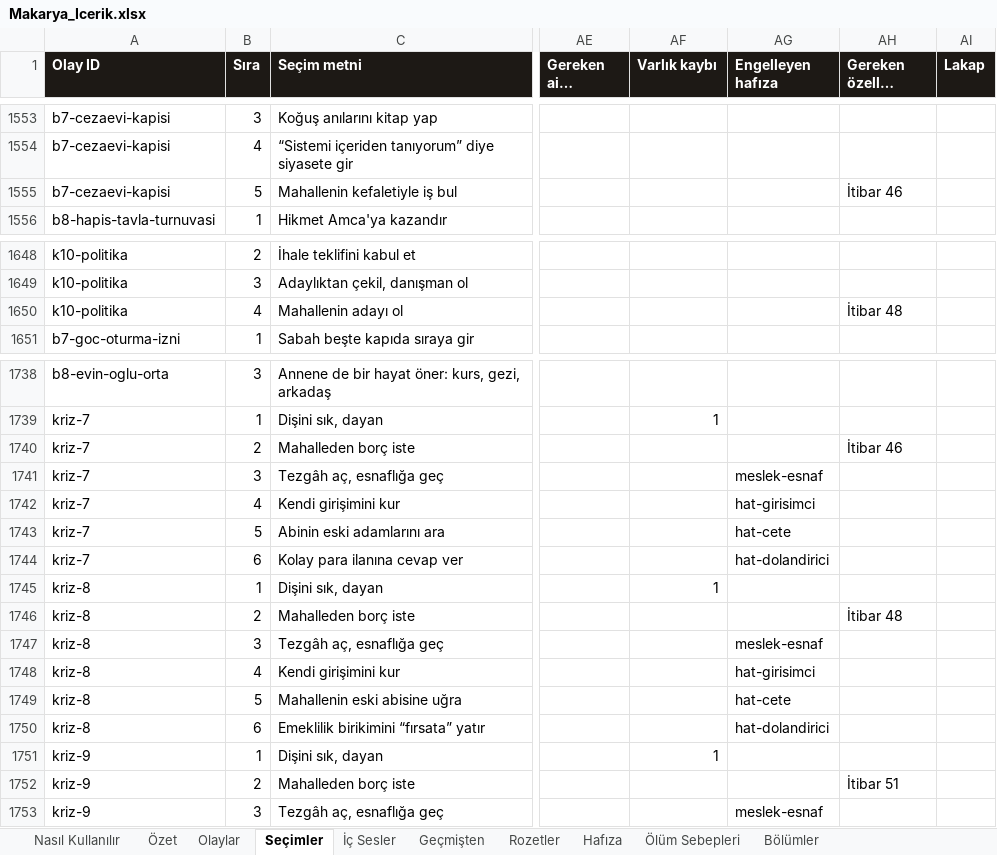
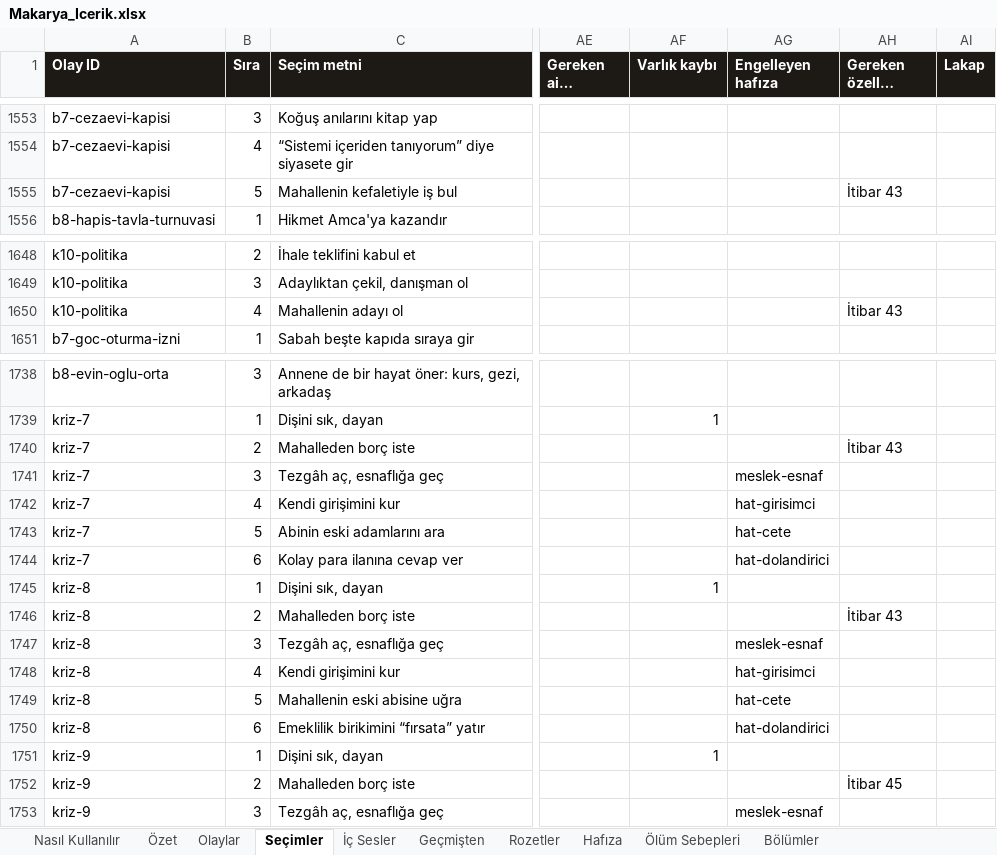
Before and after one commit to Dygrogrand/Makarya, an Excel workbook: Makarya_Icerik.xlsx, sheet Seçimler, drawn as a sheet; only a part is shown, gaps mark what is left out; long unchanged cells end in …; values as stored, in another font and other column widths than the file's, no borders; the diff covers the shown part only; the diff names each change by its address in the sheet, - before the commit and + after, or states it on an @@ line.

```diff
--- a/Makarya_Icerik.xlsx (sheet Seçimler)
+++ b/Makarya_Icerik.xlsx (sheet Seçimler)
-AH1555 (Gereken özellik değeri): İtibar 46
+AH1555 (Gereken özellik değeri): İtibar 43
-AH1650 (Gereken özellik değeri): İtibar 48
+AH1650 (Gereken özellik değeri): İtibar 43
-AH1740 (Gereken özellik değeri): İtibar 46
+AH1740 (Gereken özellik değeri): İtibar 43
-AH1746 (Gereken özellik değeri): İtibar 48
+AH1746 (Gereken özellik değeri): İtibar 43
-AH1752 (Gereken özellik değeri): İtibar 51
+AH1752 (Gereken özellik değeri): İtibar 45
```
Also changed, not shown: 6 edited cells elsewhere in this sheet, sheet Bölümler, 3 other files.
